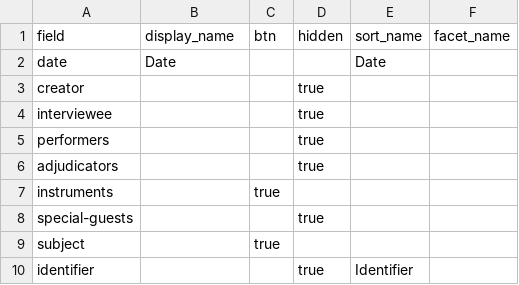
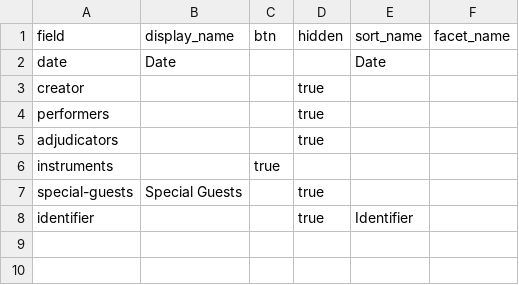
Before and after one commit to uidaholib/ijc-collection-template, a CSV file: _data/config-browse.csv, drawn as a sheet.

Commit message:
remove extra browse fields

```diff
--- a/_data/config-browse.csv
+++ b/_data/config-browse.csv
@@ -3,3 +3,2 @@ date,Date,,,Date
 creator,,,true
-interviewee,,,true
 performers,,,true
@@ -7,4 +6,3 @@ adjudicators,,,true
 instruments,,true,
-special-guests,,,true
-subject,,true
+special-guests,Special Guests,,true
 identifier,,,true,Identifier
```
